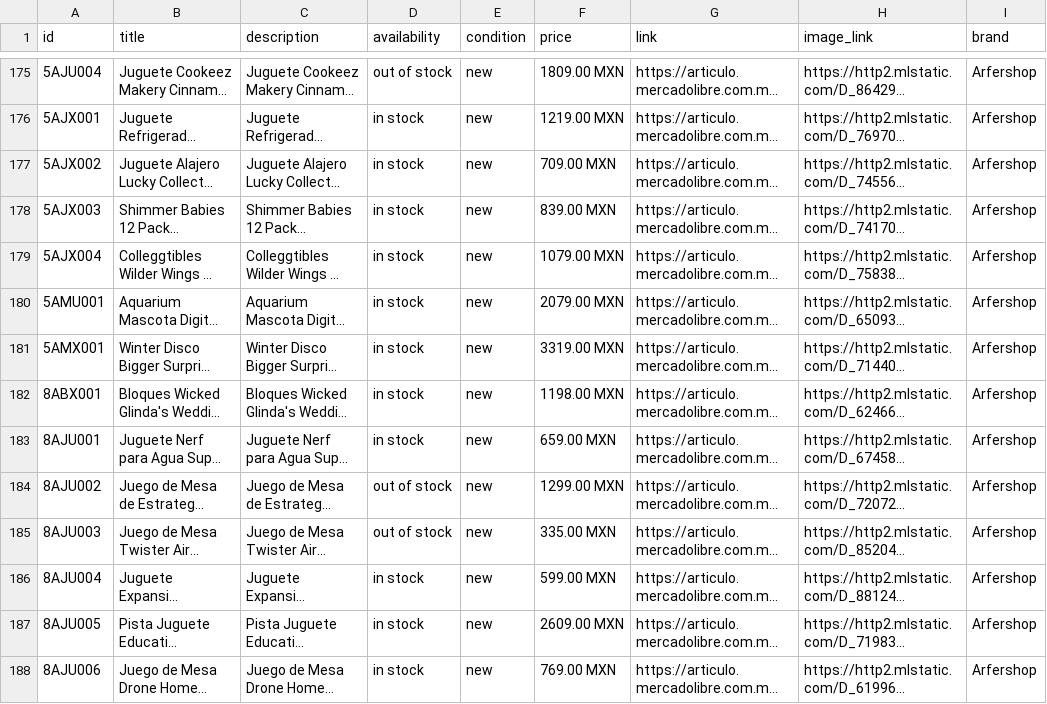
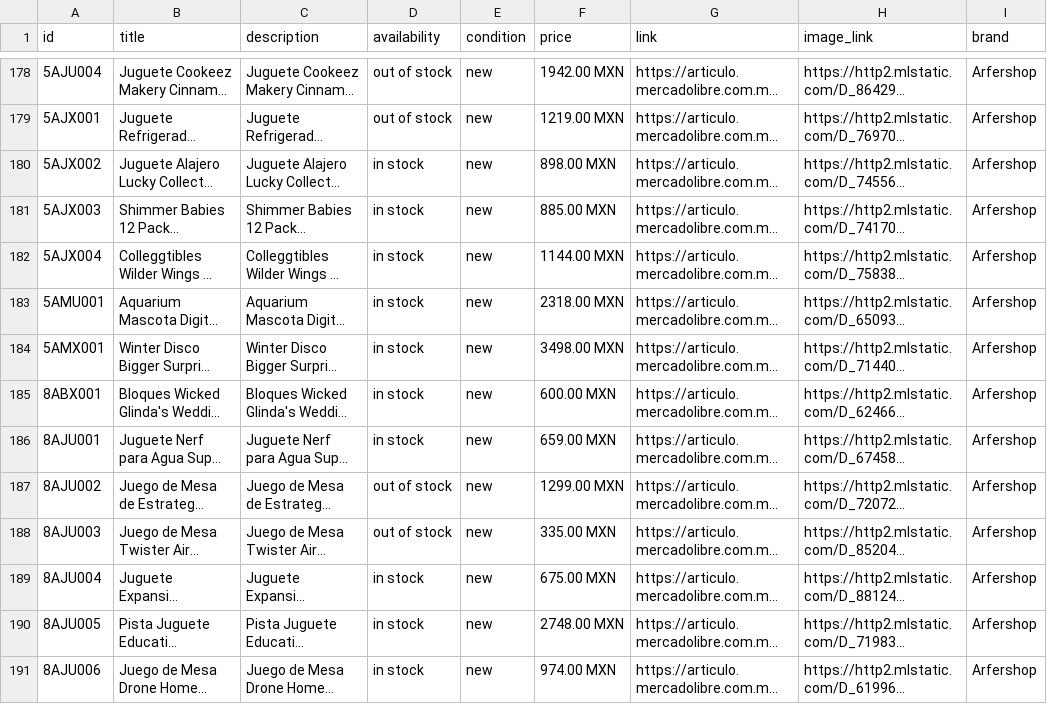
Before and after one commit to arfermarcosciencias/proyects, a CSV file: catalogo/feed_meta_catalogo.csv, drawn as a sheet; only a part is shown, gaps mark what is left out; long unchanged cells end in …; addresses are those after the commit; the diff covers the shown part only; the diff names each change by its address in the sheet, - before the commit and + after, or states it on an @@ line.

```diff
--- a/catalogo/feed_meta_catalogo.csv
+++ b/catalogo/feed_meta_catalogo.csv
-F178 (price): 1809.00 MXN
+F178 (price): 1942.00 MXN
-D179 (availability): in stock
+D179 (availability): out of stock
-F180 (price): 709.00 MXN
+F180 (price): 898.00 MXN
-F181 (price): 839.00 MXN
+F181 (price): 885.00 MXN
-F182 (price): 1079.00 MXN
+F182 (price): 1144.00 MXN
-F183 (price): 2079.00 MXN
+F183 (price): 2318.00 MXN
-F184 (price): 3319.00 MXN
+F184 (price): 3498.00 MXN
-F185 (price): 1198.00 MXN
+F185 (price): 600.00 MXN
-F189 (price): 599.00 MXN
+F189 (price): 675.00 MXN
-F190 (price): 2609.00 MXN
+F190 (price): 2748.00 MXN
-F191 (price): 769.00 MXN
+F191 (price): 974.00 MXN
```
Also changed, not shown: 3 added rows and 104 edited cells elsewhere in this file.
